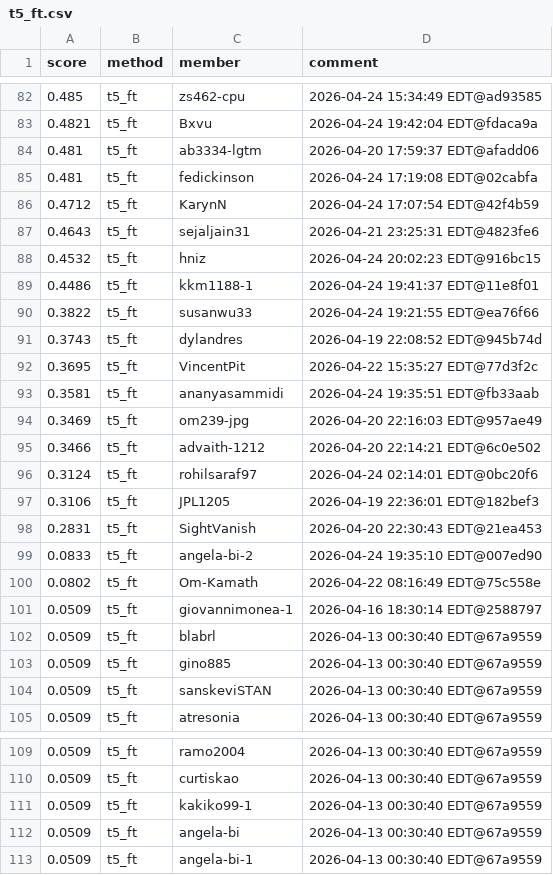
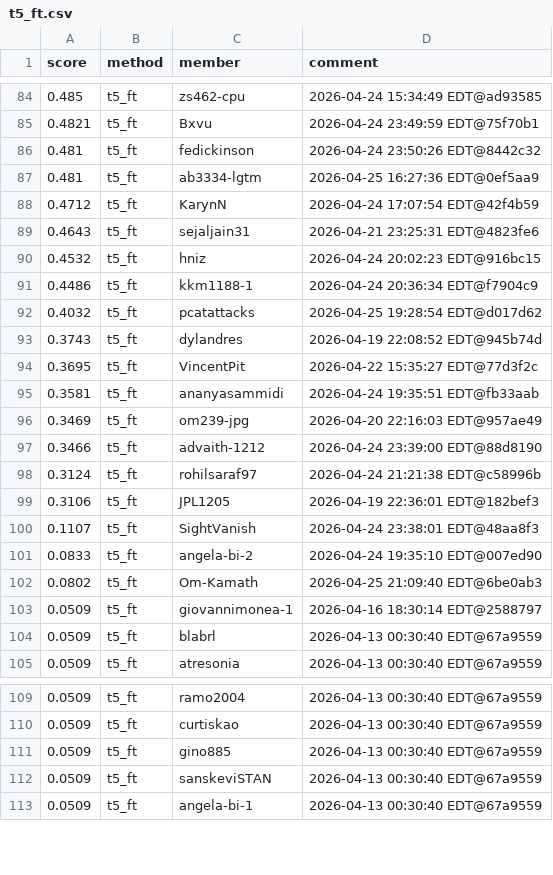
Before and after one commit to Cornell-Tech-CS5744-Spring-2026/leaderboards, a CSV file: a4/t5_ft.csv, drawn as a sheet; only a part is shown, gaps mark what is left out; the diff covers the shown part only.

```diff
--- a/a4/t5_ft.csv
+++ b/a4/t5_ft.csv
@@ -82,5 +84,5 @@ score,method,member,comment
 0.485,t5_ft,zs462-cpu,2026-04-24 15:34:49 EDT@ad93585
-0.4821,t5_ft,Bxvu,2026-04-24 19:42:04 EDT@fdaca9a
-0.481,t5_ft,ab3334-lgtm,2026-04-20 17:59:37 EDT@afadd06
-0.481,t5_ft,fedickinson,2026-04-24 17:19:08 EDT@02cabfa
+0.4821,t5_ft,Bxvu,2026-04-24 23:49:59 EDT@75f70b1
+0.481,t5_ft,fedickinson,2026-04-24 23:50:26 EDT@8442c32
+0.481,t5_ft,ab3334-lgtm,2026-04-25 16:27:36 EDT@0ef5aa9
 0.4712,t5_ft,KarynN,2026-04-24 17:07:54 EDT@42f4b59
@@ -88,4 +90,4 @@ score,method,member,comment
 0.4532,t5_ft,hniz,2026-04-24 20:02:23 EDT@916bc15
-0.4486,t5_ft,kkm1188-1,2026-04-24 19:41:37 EDT@11e8f01
-0.3822,t5_ft,susanwu33,2026-04-24 19:21:55 EDT@ea76f66
+0.4486,t5_ft,kkm1188-1,2026-04-24 20:36:34 EDT@f7904c9
+0.4032,t5_ft,pcatattacks,2026-04-25 19:28:54 EDT@d017d62
 0.3743,t5_ft,dylandres,2026-04-19 22:08:52 EDT@945b74d
@@ -94,12 +96,10 @@ score,method,member,comment
 0.3469,t5_ft,om239-jpg,2026-04-20 22:16:03 EDT@957ae49
-0.3466,t5_ft,advaith-1212,2026-04-20 22:14:21 EDT@6c0e502
-0.3124,t5_ft,rohilsaraf97,2026-04-24 02:14:01 EDT@0bc20f6
+0.3466,t5_ft,advaith-1212,2026-04-24 23:39:00 EDT@88d8190
+0.3124,t5_ft,rohilsaraf97,2026-04-24 21:21:38 EDT@c58996b
 0.3106,t5_ft,JPL1205,2026-04-19 22:36:01 EDT@182bef3
-0.2831,t5_ft,SightVanish,2026-04-20 22:30:43 EDT@21ea453
+0.1107,t5_ft,SightVanish,2026-04-24 23:38:01 EDT@48aa8f3
 0.0833,t5_ft,angela-bi-2,2026-04-24 19:35:10 EDT@007ed90
-0.0802,t5_ft,Om-Kamath,2026-04-22 08:16:49 EDT@75c558e
+0.0802,t5_ft,Om-Kamath,2026-04-25 21:09:40 EDT@6be0ab3
 0.0509,t5_ft,giovannimonea-1,2026-04-16 18:30:14 EDT@2588797
 0.0509,t5_ft,blabrl,2026-04-13 00:30:40 EDT@67a9559
-0.0509,t5_ft,gino885,2026-04-13 00:30:40 EDT@67a9559
-0.0509,t5_ft,sanskeviSTAN,2026-04-13 00:30:40 EDT@67a9559
 0.0509,t5_ft,atresonia,2026-04-13 00:30:40 EDT@67a9559
@@ -110,4 +110,4 @@ score,method,member,comment
 0.0509,t5_ft,curtiskao,2026-04-13 00:30:40 EDT@67a9559
-0.0509,t5_ft,kakiko99-1,2026-04-13 00:30:40 EDT@67a9559
-0.0509,t5_ft,angela-bi,2026-04-13 00:30:40 EDT@67a9559
+0.0509,t5_ft,gino885,2026-04-13 00:30:40 EDT@67a9559
+0.0509,t5_ft,sanskeviSTAN,2026-04-13 00:30:40 EDT@67a9559
 0.0509,t5_ft,angela-bi-1,2026-04-13 00:30:40 EDT@67a9559
```
Also changed, not shown: 5 added rows, 5 removed rows and 35 edited cells elsewhere in this file.
